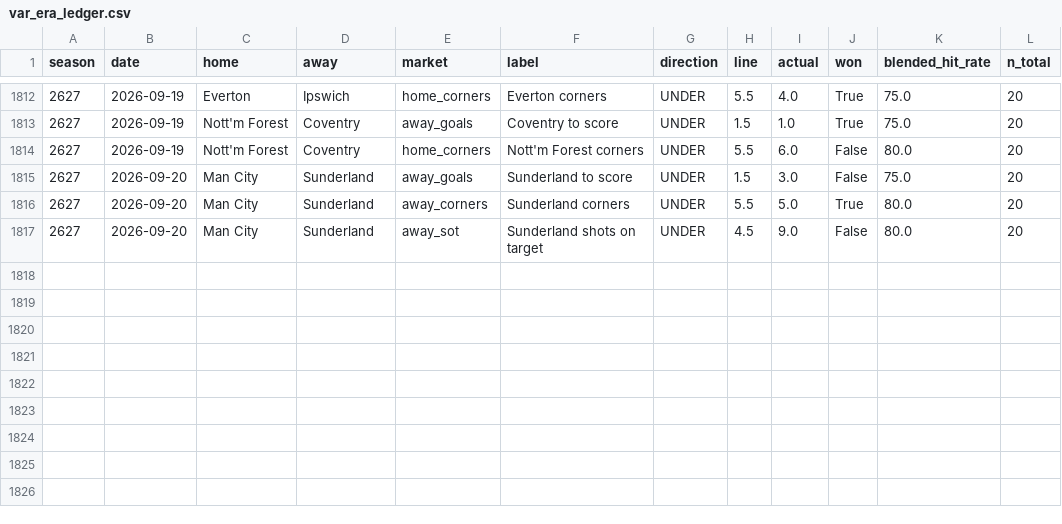
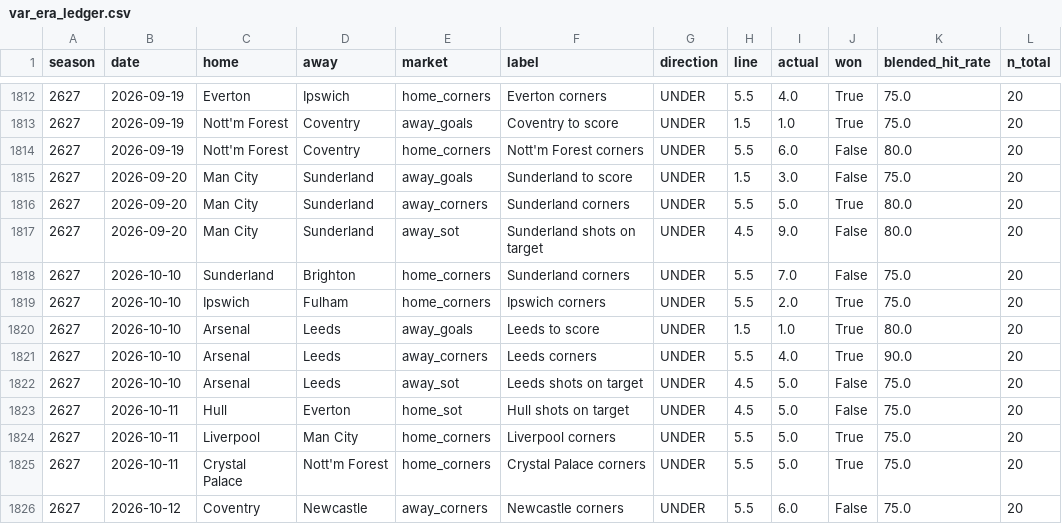
Before and after one commit to valuevault-epl/epl-pitch-signals, a CSV file: var_era_ledger.csv, drawn as a sheet; only a part is shown, gaps mark what is left out.

```diff
--- a/var_era_ledger.csv
+++ b/var_era_ledger.csv
@@ -1817 +1817,10 @@ season,date,home,away,market,label,direction,line,actual,won,blended_hit_rate,n_
 2627,2026-09-20,Man City,Sunderland,away_sot,Sunderland shots on target,UNDER,4.5,9.0,False,80.0,20
+2627,2026-10-10,Sunderland,Brighton,home_corners,Sunderland corners,UNDER,5.5,7.0,False,75.0,20
+2627,2026-10-10,Ipswich,Fulham,home_corners,Ipswich corners,UNDER,5.5,2.0,True,75.0,20
+2627,2026-10-10,Arsenal,Leeds,away_goals,Leeds to score,UNDER,1.5,1.0,True,80.0,20
+2627,2026-10-10,Arsenal,Leeds,away_corners,Leeds corners,UNDER,5.5,4.0,True,90.0,20
+2627,2026-10-10,Arsenal,Leeds,away_sot,Leeds shots on target,UNDER,4.5,5.0,False,75.0,20
+2627,2026-10-11,Hull,Everton,home_sot,Hull shots on target,UNDER,4.5,5.0,False,75.0,20
+2627,2026-10-11,Liverpool,Man City,home_corners,Liverpool corners,UNDER,5.5,5.0,True,75.0,20
+2627,2026-10-11,Crystal Palace,Nott'm Forest,home_corners,Crystal Palace corners,UNDER,5.5,5.0,True,75.0,20
+2627,2026-10-12,Coventry,Newcastle,away_corners,Newcastle corners,UNDER,5.5,6.0,False,75.0,20
```
Also changed, not shown: 2 other files.
